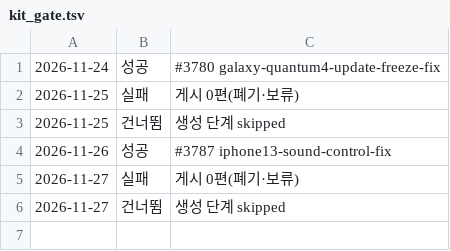
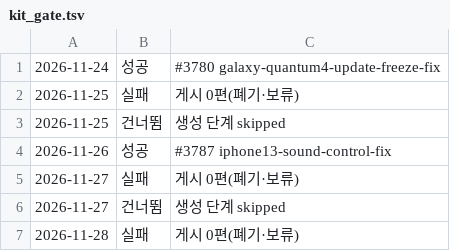
Before and after one commit to one2k87/Scripto, a TSV file: dashboard/data/kit_gate.tsv, drawn as a sheet.

```diff
--- a/dashboard/data/kit_gate.tsv
+++ b/dashboard/data/kit_gate.tsv
@@ -6 +6,2 @@
 2026-11-27 | 건너뜀 | 생성 단계 skipped |
+2026-11-28 | 실패 | 게시 0편(폐기·보류) |
```
Also changed, not shown: 10 other files.
